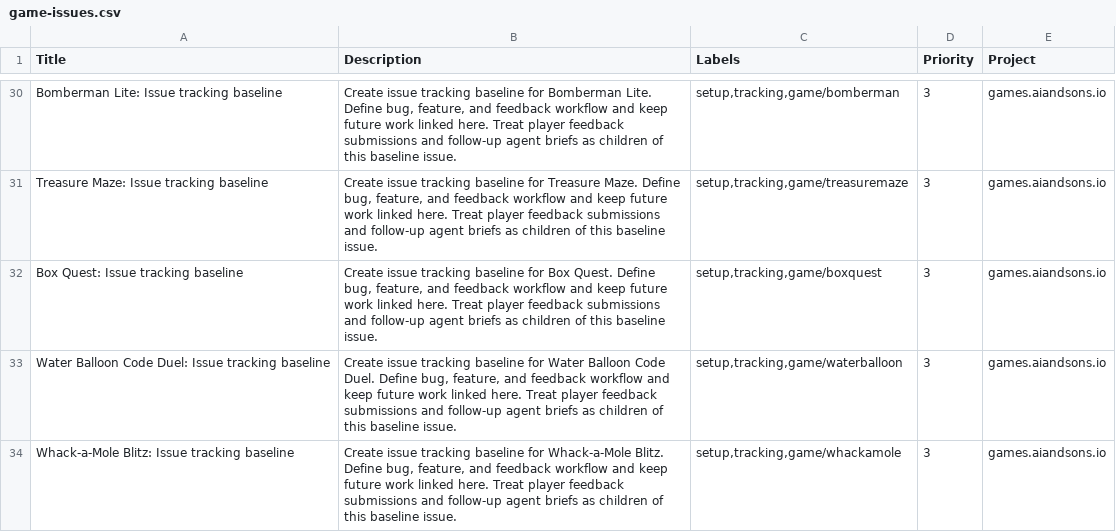
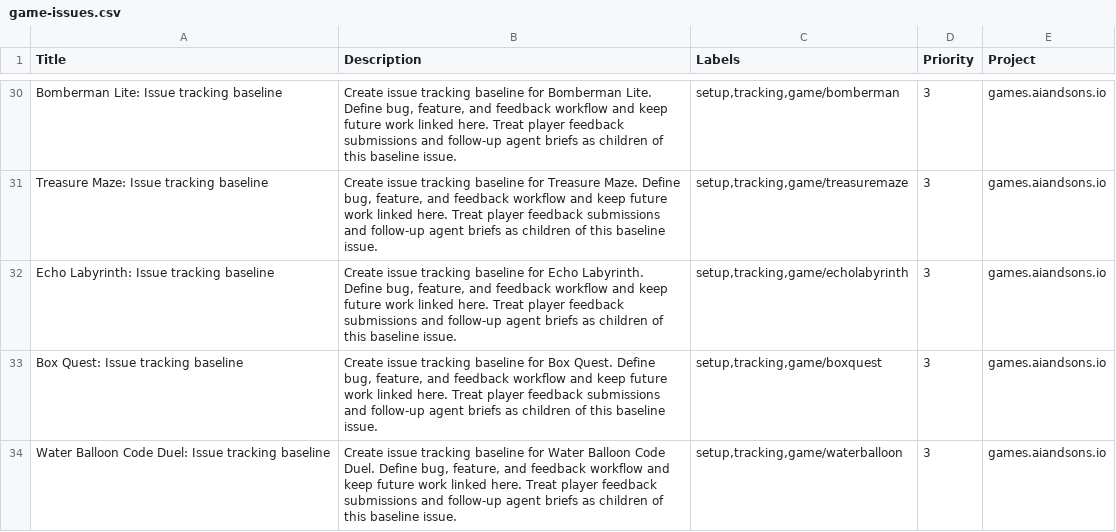
Before and after one commit to LEnc95/games.aiandsons.io, a CSV file: linear/game-issues.csv, drawn as a sheet; only a part is shown, gaps mark what is left out; the shorter side is filled out with more unchanged rows; the diff names each change by its address in the sheet, - before the commit and + after, or states it on an @@ line.

Commit message:
Add Echo Labyrinth MVP and wire feedback/SEO metadata

```diff
--- a/linear/game-issues.csv
+++ b/linear/game-issues.csv
+row 32: Echo Labyrinth: Issue tracking baseline | Create issue tracking baseline for Echo Labyrinth. Define bug, feature, and feedback workflow and keep future work linked here. Treat player feedback submissions and follow-up agent briefs as children of this baseline issue. | setup,tracking,game/echolabyrinth | 3 | games.aiandsons.io
```
Also changed, not shown: 41 other files.
